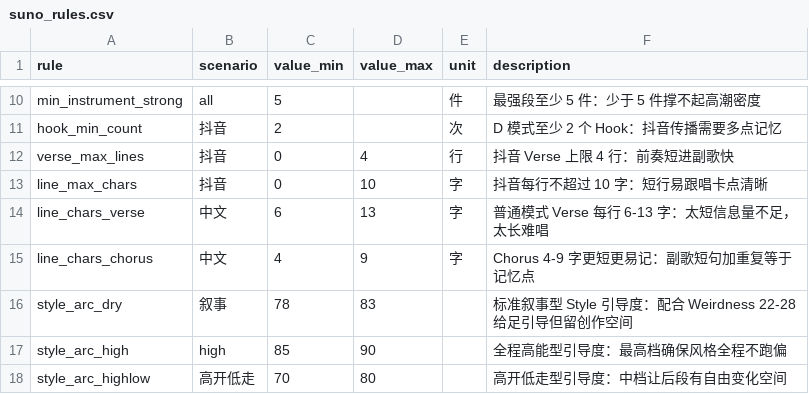
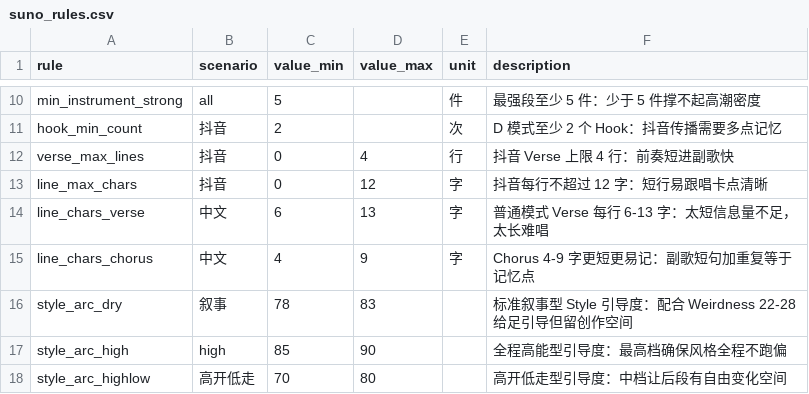
Before and after one commit to suce346-cmd/shiyi-music, a CSV file: src-tauri/knowledge/suno_rules.csv, drawn as a sheet; only a part is shown, gaps mark what is left out.

Commit message:
[fix] 字数规则根治 1/4：D 模式行上限 10→12 + 和音虚词计数豁免（单源三处联动）
- 变更内容：DOUYIN_LINE_MAX_CHARS 10→12（rules.rs 常量 + CSV line_max_chars
  value_max/描述 + 快照 mode_d.txt 经 dump_mode_prompts 再生成）；validator 新增
  LYRIC_VOCABLES 单源 + count_line_chars_excluding_vocables（D 门与 Mode C 对齐
  计数同口径），(ooh~) 类和音虚词不计入歌词字数；新增单测 4 项（虚词豁免/三态
  指令/CSV-常量锁/守卫网对齐）
- 根因：混态根源一（作词人被喂 6-13 与 ≤10 矛盾规则）的下游放大器——上限过紧
  导致虚词行误判超限打回
- 验证证据：cargo test --lib 358 passed 0 failed；快照经 dump_mode_prompts 再生成
  并在提交说明声明（常量有意变更）
- 回滚：revert 本提交（常量+CSV+快照+测试同批）

```diff
--- a/src-tauri/knowledge/suno_rules.csv
+++ b/src-tauri/knowledge/suno_rules.csv
@@ -12,3 +12,3 @@ hook_min_count,抖音,2,,次,D 模式至少 2 个 Hook：抖音传播需要多
 verse_max_lines,抖音,0,4,行,抖音 Verse 上限 4 行：前奏短进副歌快
-line_max_chars,抖音,0,10,字,抖音每行不超过 10 字：短行易跟唱卡点清晰
+line_max_chars,抖音,0,12,字,抖音每行不超过 12 字：短行易跟唱卡点清晰
 line_chars_verse,中文,6,13,字,普通模式 Verse 每行 6-13 字：太短信息量不足，太长难唱
```
Also changed, not shown: 3 other files.
